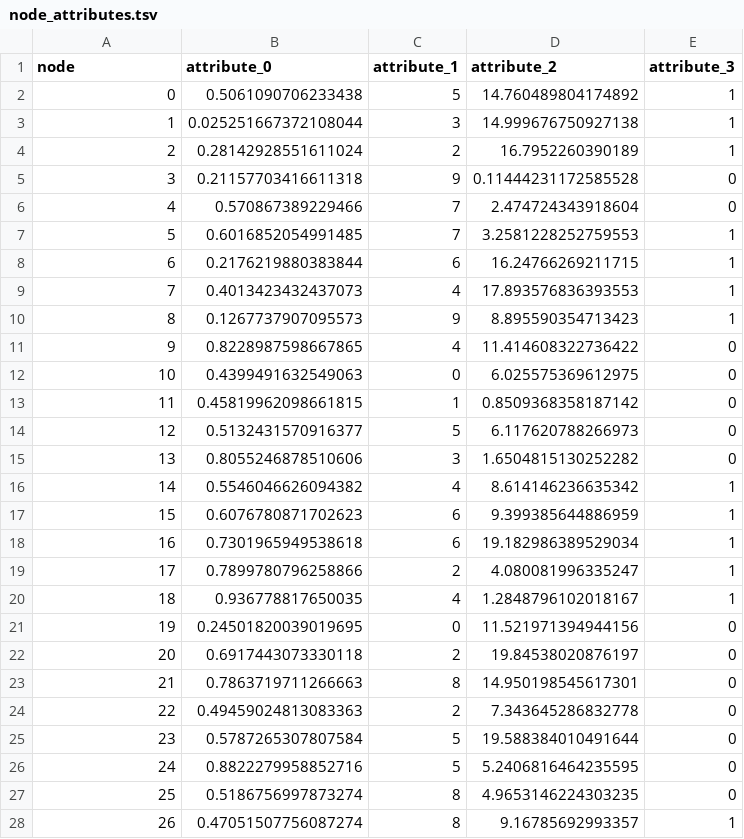
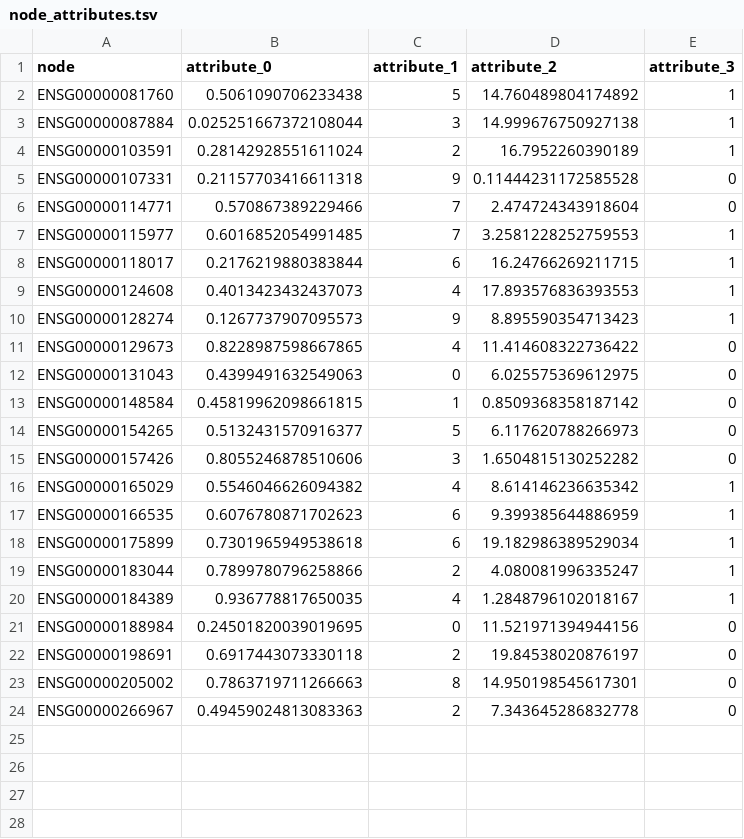
Before and after one commit to RausellLab/Tiresias, a TSV file: data/node_attributes.tsv, drawn as a sheet; only a part is shown; the diff covers the shown part only.

```diff
--- a/data/node_attributes.tsv
+++ b/data/node_attributes.tsv
@@ -1,28 +1,24 @@
 node	attribute_0	attribute_1	attribute_2	attribute_3
-0	0.5061090706233438	5	14.760489804174892	1
-1	0.025251667372108044	3	14.999676750927138	1
-2	0.28142928551611024	2	16.7952260390189	1
-3	0.21157703416611318	9	0.11444231172585528	0
-4	0.570867389229466	7	2.474724343918604	0
-5	0.6016852054991485	7	3.2581228252759553	1
-6	0.2176219880383844	6	16.24766269211715	1
-7	0.4013423432437073	4	17.893576836393553	1
-8	0.1267737907095573	9	8.895590354713423	1
-9	0.8228987598667865	4	11.414608322736422	0
-10	0.4399491632549063	0	6.025575369612975	0
-11	0.45819962098661815	1	0.8509368358187142	0
-12	0.5132431570916377	5	6.117620788266973	0
-13	0.8055246878510606	3	1.6504815130252282	0
-14	0.5546046626094382	4	8.614146236635342	1
-15	0.6076780871702623	6	9.399385644886959	1
-16	0.7301965949538618	6	19.182986389529034	1
-17	0.7899780796258866	2	4.080081996335247	1
-18	0.936778817650035	4	1.2848796102018167	1
-19	0.24501820039019695	0	11.521971394944156	0
-20	0.6917443073330118	2	19.84538020876197	0
-21	0.7863719711266663	8	14.950198545617301	0
-22	0.49459024813083363	2	7.343645286832778	0
-23	0.5787265307807584	5	19.588384010491644	0
-24	0.8822279958852716	5	5.2406816464235595	0
-25	0.5186756997873274	8	4.9653146224303235	0
-26	0.47051507756087274	8	9.16785692993357	1
+ENSG00000081760	0.5061090706233438	5	14.760489804174892	1
+ENSG00000087884	0.025251667372108044	3	14.999676750927138	1
+ENSG00000103591	0.28142928551611024	2	16.7952260390189	1
+ENSG00000107331	0.21157703416611318	9	0.11444231172585528	0
+ENSG00000114771	0.570867389229466	7	2.474724343918604	0
+ENSG00000115977	0.6016852054991485	7	3.2581228252759553	1
+ENSG00000118017	0.2176219880383844	6	16.24766269211715	1
+ENSG00000124608	0.4013423432437073	4	17.893576836393553	1
+ENSG00000128274	0.1267737907095573	9	8.895590354713423	1
+ENSG00000129673	0.8228987598667865	4	11.414608322736422	0
+ENSG00000131043	0.4399491632549063	0	6.025575369612975	0
+ENSG00000148584	0.45819962098661815	1	0.8509368358187142	0
+ENSG00000154265	0.5132431570916377	5	6.117620788266973	0
+ENSG00000157426	0.8055246878510606	3	1.6504815130252282	0
+ENSG00000165029	0.5546046626094382	4	8.614146236635342	1
+ENSG00000166535	0.6076780871702623	6	9.399385644886959	1
+ENSG00000175899	0.7301965949538618	6	19.182986389529034	1
+ENSG00000183044	0.7899780796258866	2	4.080081996335247	1
+ENSG00000184389	0.936778817650035	4	1.2848796102018167	1
+ENSG00000188984	0.24501820039019695	0	11.521971394944156	0
+ENSG00000198691	0.6917443073330118	2	19.84538020876197	0
+ENSG00000205002	0.7863719711266663	8	14.950198545617301	0
+ENSG00000266967	0.49459024813083363	2	7.343645286832778	0
```
Also changed, not shown: 6 removed rows elsewhere in this file, data/edge_lists/layer_0.tsv, data/edge_lists/layer_1.tsv, 4 other files.
